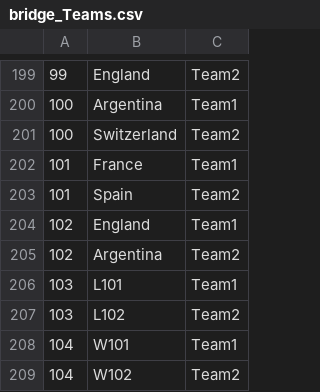
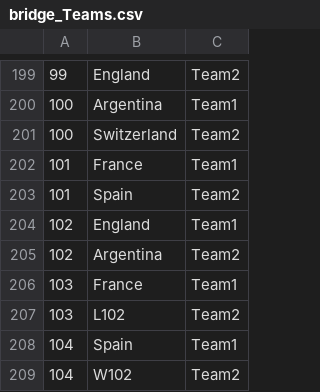
Before and after one commit to Ammar-yasser-DataAnalysis/worldcup2026Data, a CSV file: data/csv/bridge_Teams.csv, drawn as a sheet; only a part is shown, gaps mark what is left out; the diff names each change by its address in the sheet, - before the commit and + after, or states it on an @@ line.

```diff
--- a/data/csv/bridge_Teams.csv
+++ b/data/csv/bridge_Teams.csv
-B206: L101
+B206: France
-B208: W101
+B208: Spain
```
Also changed, not shown: data/csv/fact_Matches.csv, 1 other file.
